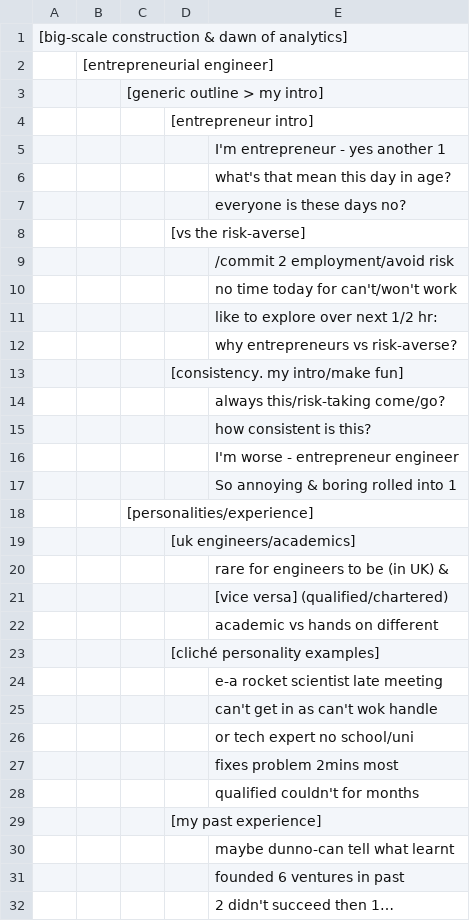
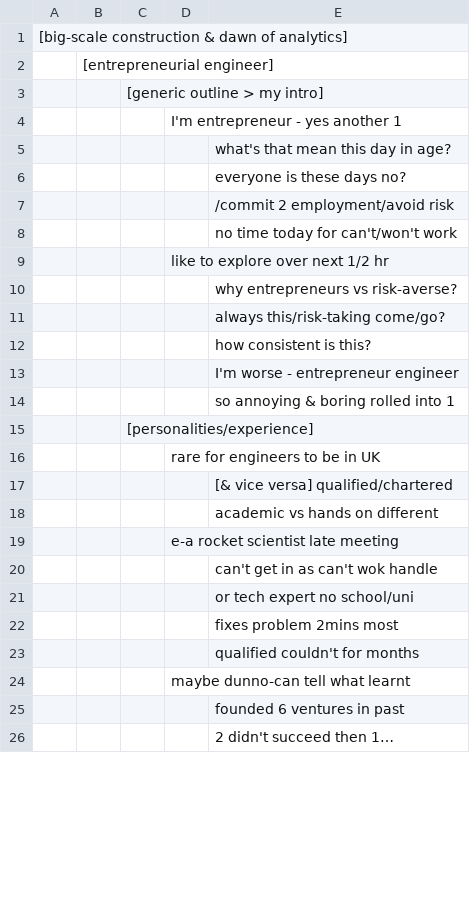
Before and after one commit to birdlab-tech/modular-speaking, a CSV file: ModularSpeaking3.csv, drawn as a sheet; only a part is shown; the diff covers the shown part only.

```diff
--- a/ModularSpeaking3.csv
+++ b/ModularSpeaking3.csv
@@ -3,12 +3,9 @@
 ,,[generic outline > my intro],,
-,,,[entrepreneur intro],
-,,,,I'm entrepreneur - yes another 1
+,,,I'm entrepreneur - yes another 1,
 ,,,,what's that mean this day in age?
 ,,,,everyone is these days no?
-,,,[vs the risk-averse],
 ,,,,/commit 2 employment/avoid risk
 ,,,,no time today for can't/won't work
-,,,,like to explore over next 1/2 hr:
+,,,like to explore over next 1/2 hr,
 ,,,,why entrepreneurs vs risk-averse?
-,,,[consistency. my intro/make fun],
 ,,,,always this/risk-taking come/go?
@@ -16,10 +13,8 @@
 ,,,,I'm worse - entrepreneur engineer
-,,,,So annoying & boring rolled into 1
+,,,,so annoying & boring rolled into 1
 ,,[personalities/experience],,
-,,,[uk engineers/academics],
-,,,,rare for engineers to be (in UK) &
-,,,,[vice versa] (qualified/chartered)
+,,,rare for engineers to be in UK,
+,,,,[& vice versa] qualified/chartered
 ,,,,academic vs hands on different
-,,,[cliché personality examples],
-,,,,e-a rocket scientist late meeting
+,,,e-a rocket scientist late meeting ,
 ,,,,can't get in as can't wok handle
@@ -28,4 +23,3 @@
 ,,,,qualified couldn't for months
-,,,[my past experience],
-,,,,maybe dunno-can tell what learnt
+,,,maybe dunno-can tell what learnt,
 ,,,,founded 6 ventures in past
```
Also changed, not shown: 28 added rows, 11 removed rows and 10 edited cells elsewhere in this file.
